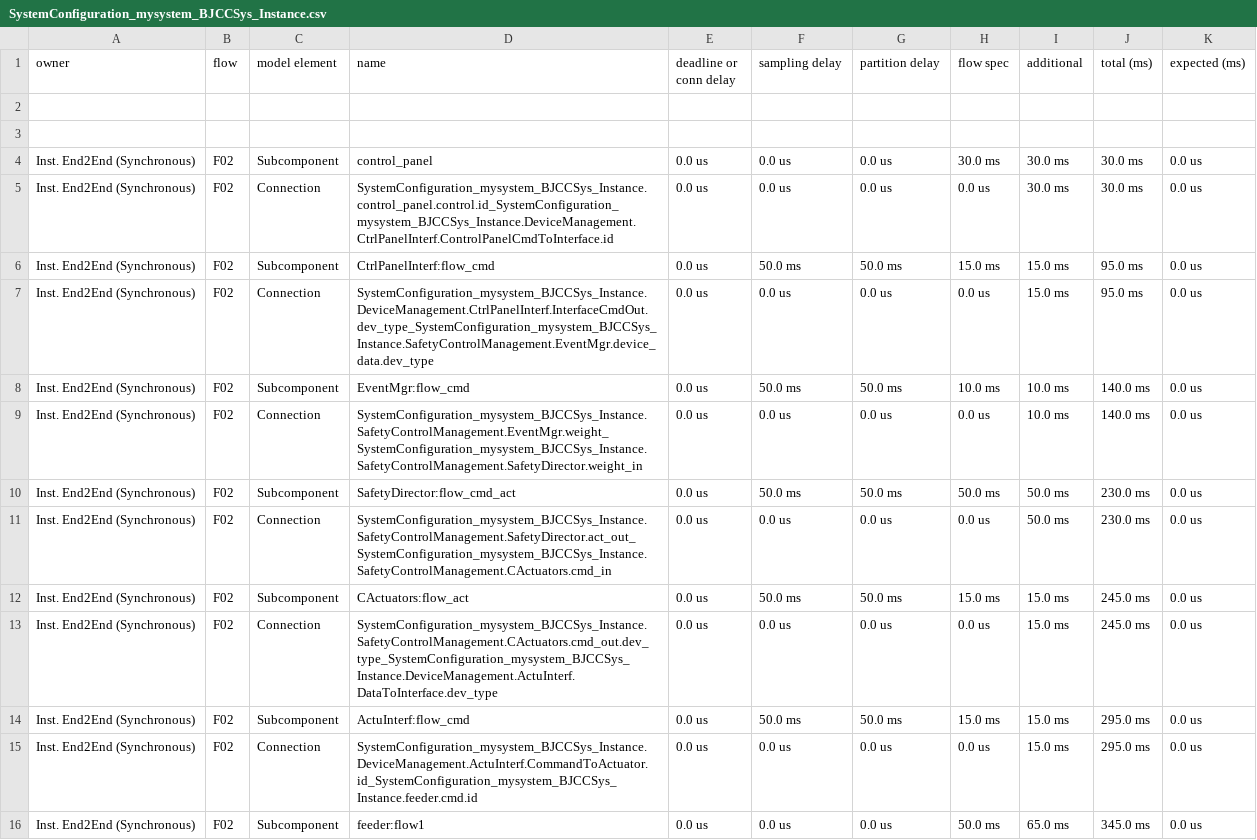
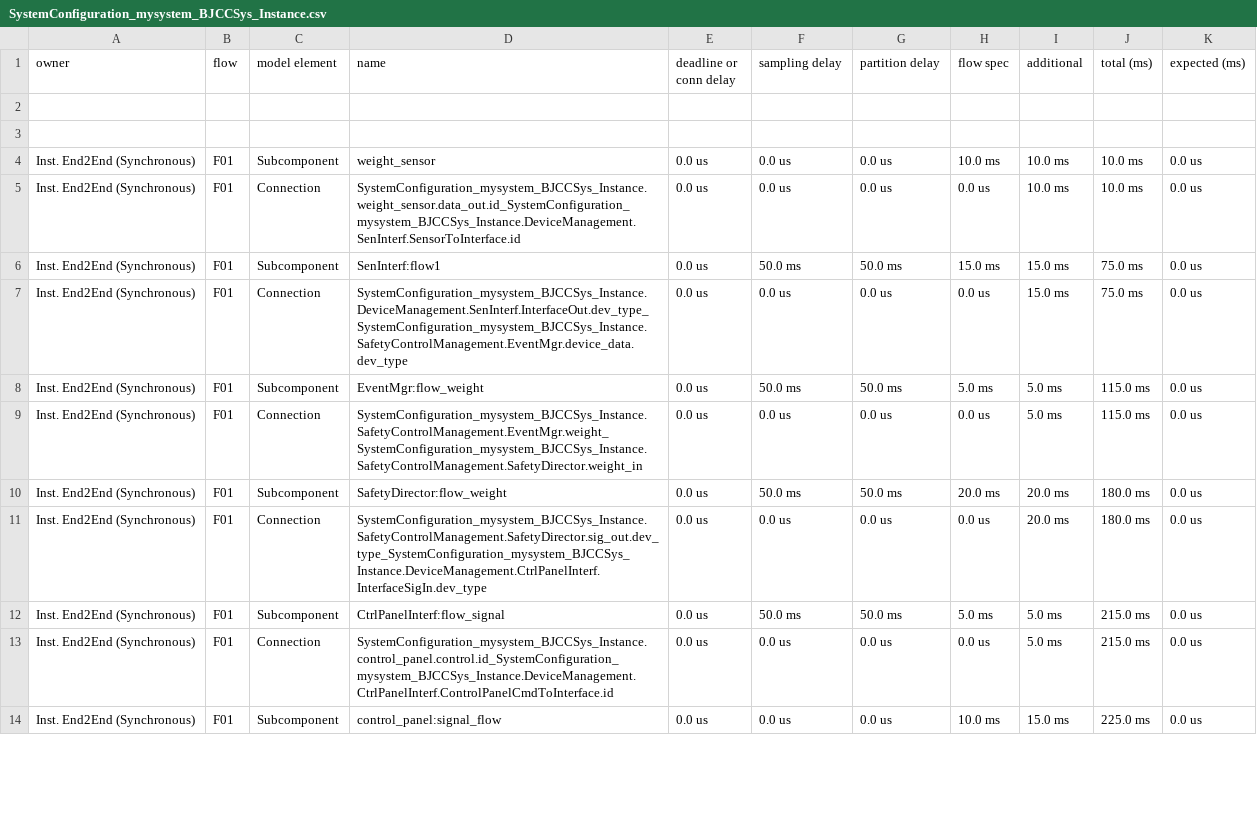
Before and after one commit to XenofoR/PAQ, a CSV file: GA04/Workspace/Blunderjack/reports/FlowLatency/SystemConfiguration_mysystem_BJCCSys_Instance.csv, drawn as a sheet; only a part is shown; the diff covers the shown part only.

```diff
--- a/GA04/Workspace/Blunderjack/reports/FlowLatency/SystemConfiguration_mysystem_BJCCSys_Instance.csv
+++ b/GA04/Workspace/Blunderjack/reports/FlowLatency/SystemConfiguration_mysystem_BJCCSys_Instance.csv
@@ -3,14 +3,12 @@ owner,flow,model element,name,deadline or conn delay,sampling delay,partition de
 
-Inst. End2End (Synchronous),F02,Subcomponent,control_panel,0.0 us,0.0 us,0.0 us,30.0 ms,30.0 ms,30.0 ms,0.0 us
-Inst. End2End (Synchronous),F02,Connection,SystemConfiguration_mysystem_BJCCSys_Instance.control_panel.control.id_SystemConfiguration_mysystem_BJCCSys_Instance.DeviceManagement.CtrlPanelInterf.ControlPanelCmdToInterface.id,0.0 us,0.0 us,0.0 us,0.0 us,30.0 ms,30.0 ms,0.0 us
-Inst. End2End (Synchronous),F02,Subcomponent,CtrlPanelInterf:flow_cmd,0.0 us,50.0 ms,50.0 ms,15.0 ms,15.0 ms,95.0 ms,0.0 us
-Inst. End2End (Synchronous),F02,Connection,SystemConfiguration_mysystem_BJCCSys_Instance.DeviceManagement.CtrlPanelInterf.InterfaceCmdOut.dev_type_SystemConfiguration_mysystem_BJCCSys_Instance.SafetyControlManagement.EventMgr.device_data.dev_type,0.0 us,0.0 us,0.0 us,0.0 us,15.0 ms,95.0 ms,0.0 us
-Inst. End2End (Synchronous),F02,Subcomponent,EventMgr:flow_cmd,0.0 us,50.0 ms,50.0 ms,10.0 ms,10.0 ms,140.0 ms,0.0 us
-Inst. End2End (Synchronous),F02,Connection,SystemConfiguration_mysystem_BJCCSys_Instance.SafetyControlManagement.EventMgr.weight_SystemConfiguration_mysystem_BJCCSys_Instance.SafetyControlManagement.SafetyDirector.weight_in,0.0 us,0.0 us,0.0 us,0.0 us,10.0 ms,140.0 ms,0.0 us
-Inst. End2End (Synchronous),F02,Subcomponent,SafetyDirector:flow_cmd_act,0.0 us,50.0 ms,50.0 ms,50.0 ms,50.0 ms,230.0 ms,0.0 us
-Inst. End2End (Synchronous),F02,Connection,SystemConfiguration_mysystem_BJCCSys_Instance.SafetyControlManagement.SafetyDirector.act_out_SystemConfiguration_mysystem_BJCCSys_Instance.SafetyControlManagement.CActuators.cmd_in,0.0 us,0.0 us,0.0 us,0.0 us,50.0 ms,230.0 ms,0.0 us
-Inst. End2End (Synchronous),F02,Subcomponent,CActuators:flow_act,0.0 us,50.0 ms,50.0 ms,15.0 ms,15.0 ms,245.0 ms,0.0 us
-Inst. End2End (Synchronous),F02,Connection,SystemConfiguration_mysystem_BJCCSys_Instance.SafetyControlManagement.CActuators.cmd_out.dev_type_SystemConfiguration_mysystem_BJCCSys_Instance.DeviceManagement.ActuInterf.DataToInterface.dev_type,0.0 us,0.0 us,0.0 us,0.0 us,15.0 ms,245.0 ms,0.0 us
-Inst. End2End (Synchronous),F02,Subcomponent,ActuInterf:flow_cmd,0.0 us,50.0 ms,50.0 ms,15.0 ms,15.0 ms,295.0 ms,0.0 us
-Inst. End2End (Synchronous),F02,Connection,SystemConfiguration_mysystem_BJCCSys_Instance.DeviceManagement.ActuInterf.CommandToActuator.id_SystemConfiguration_mysystem_BJCCSys_Instance.feeder.cmd.id,0.0 us,0.0 us,0.0 us,0.0 us,15.0 ms,295.0 ms,0.0 us
-Inst. End2End (Synchronous),F02,Subcomponent,feeder:flow1,0.0 us,0.0 us,0.0 us,50.0 ms,65.0 ms,345.0 ms,0.0 us
+Inst. End2End (Synchronous),F01,Subcomponent,weight_sensor,0.0 us,0.0 us,0.0 us,10.0 ms,10.0 ms,10.0 ms,0.0 us
+Inst. End2End (Synchronous),F01,Connection,SystemConfiguration_mysystem_BJCCSys_Instance.weight_sensor.data_out.id_SystemConfiguration_mysystem_BJCCSys_Instance.DeviceManagement.SenInterf.SensorToInterface.id,0.0 us,0.0 us,0.0 us,0.0 us,10.0 ms,10.0 ms,0.0 us
+Inst. End2End (Synchronous),F01,Subcomponent,SenInterf:flow1,0.0 us,50.0 ms,50.0 ms,15.0 ms,15.0 ms,75.0 ms,0.0 us
+Inst. End2End (Synchronous),F01,Connection,SystemConfiguration_mysystem_BJCCSys_Instance.DeviceManagement.SenInterf.InterfaceOut.dev_type_SystemConfiguration_mysystem_BJCCSys_Instance.SafetyControlManagement.EventMgr.device_data.dev_type,0.0 us,0.0 us,0.0 us,0.0 us,15.0 ms,75.0 ms,0.0 us
+Inst. End2End (Synchronous),F01,Subcomponent,EventMgr:flow_weight,0.0 us,50.0 ms,50.0 ms,5.0 ms,5.0 ms,115.0 ms,0.0 us
+Inst. End2End (Synchronous),F01,Connection,SystemConfiguration_mysystem_BJCCSys_Instance.SafetyControlManagement.EventMgr.weight_SystemConfiguration_mysystem_BJCCSys_Instance.SafetyControlManagement.SafetyDirector.weight_in,0.0 us,0.0 us,0.0 us,0.0 us,5.0 ms,115.0 ms,0.0 us
+Inst. End2End (Synchronous),F01,Subcomponent,SafetyDirector:flow_weight,0.0 us,50.0 ms,50.0 ms,20.0 ms,20.0 ms,180.0 ms,0.0 us
+Inst. End2End (Synchronous),F01,Connection,SystemConfiguration_mysystem_BJCCSys_Instance.SafetyControlManagement.SafetyDirector.sig_out.dev_type_SystemConfiguration_mysystem_BJCCSys_Instance.DeviceManagement.CtrlPanelInterf.InterfaceSigIn.dev_type,0.0 us,0.0 us,0.0 us,0.0 us,20.0 ms,180.0 ms,0.0 us
+Inst. End2End (Synchronous),F01,Subcomponent,CtrlPanelInterf:flow_signal,0.0 us,50.0 ms,50.0 ms,5.0 ms,5.0 ms,215.0 ms,0.0 us
+Inst. End2End (Synchronous),F01,Connection,SystemConfiguration_mysystem_BJCCSys_Instance.control_panel.control.id_SystemConfiguration_mysystem_BJCCSys_Instance.DeviceManagement.CtrlPanelInterf.ControlPanelCmdToInterface.id,0.0 us,0.0 us,0.0 us,0.0 us,5.0 ms,215.0 ms,0.0 us
+Inst. End2End (Synchronous),F01,Subcomponent,control_panel:signal_flow,0.0 us,0.0 us,0.0 us,10.0 ms,15.0 ms,225.0 ms,0.0 us
```
Also changed, not shown: 2 removed rows and 46 edited cells elsewhere in this file, 11 other files.
